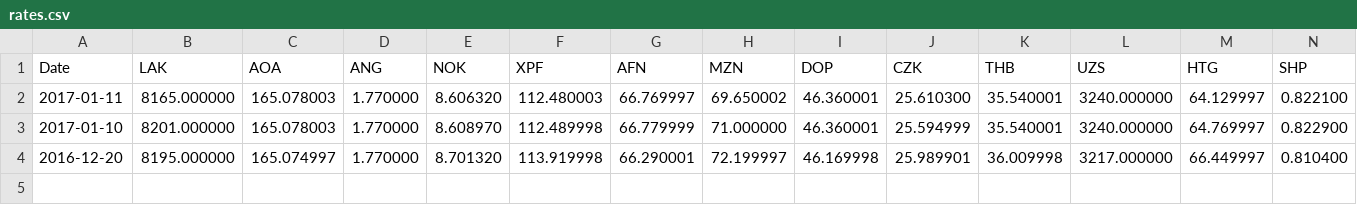
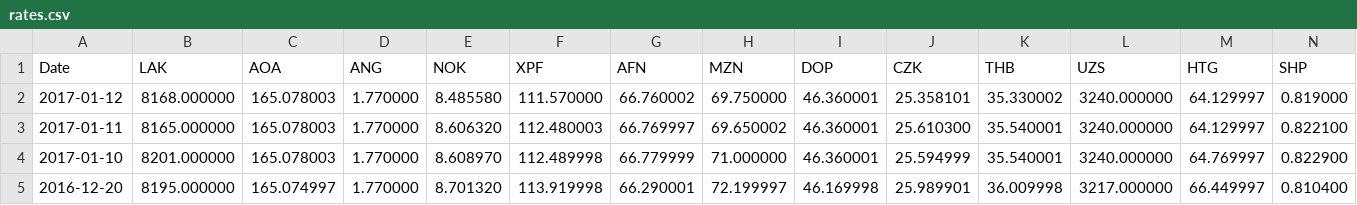
Before and after one commit to AnotherKamila/currency-exchange-rates, a CSV file: rates.csv, drawn as a sheet; only a part is shown; rows hold the shown columns only; the diff names each change by its address in the sheet, - before the commit and + after, or states it on an @@ line.

Commit message:
[automatic commit] rates for 2017-01-12

```diff
--- a/rates.csv
+++ b/rates.csv
+row 2: 2017-01-12 | 8168.000000 | 165.078003 | 1.770000 | 8.485580 | 111.570000 | 66.760002 | 69.750000 | 46.360001 | 25.358101 | 35.330002 | 3240.000000 | 64.129997 | 0.819000
```
